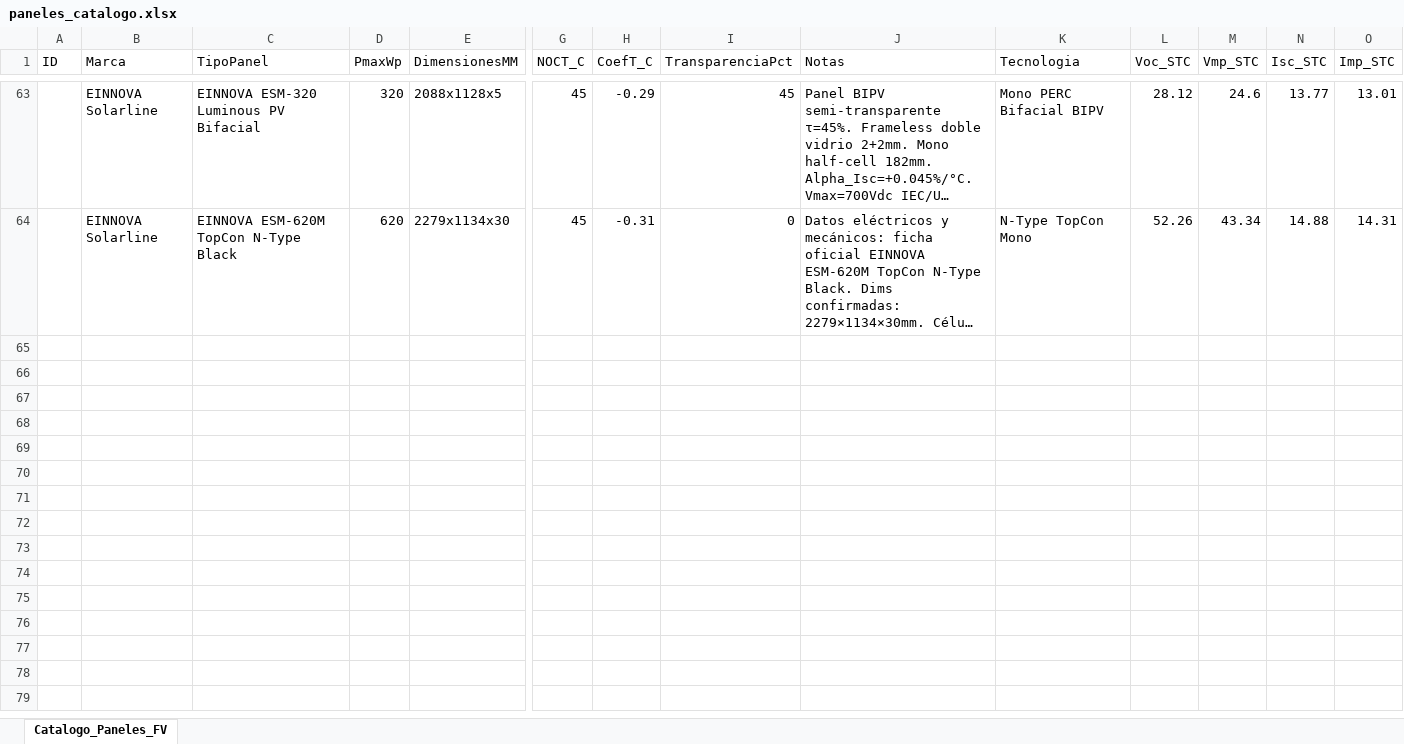
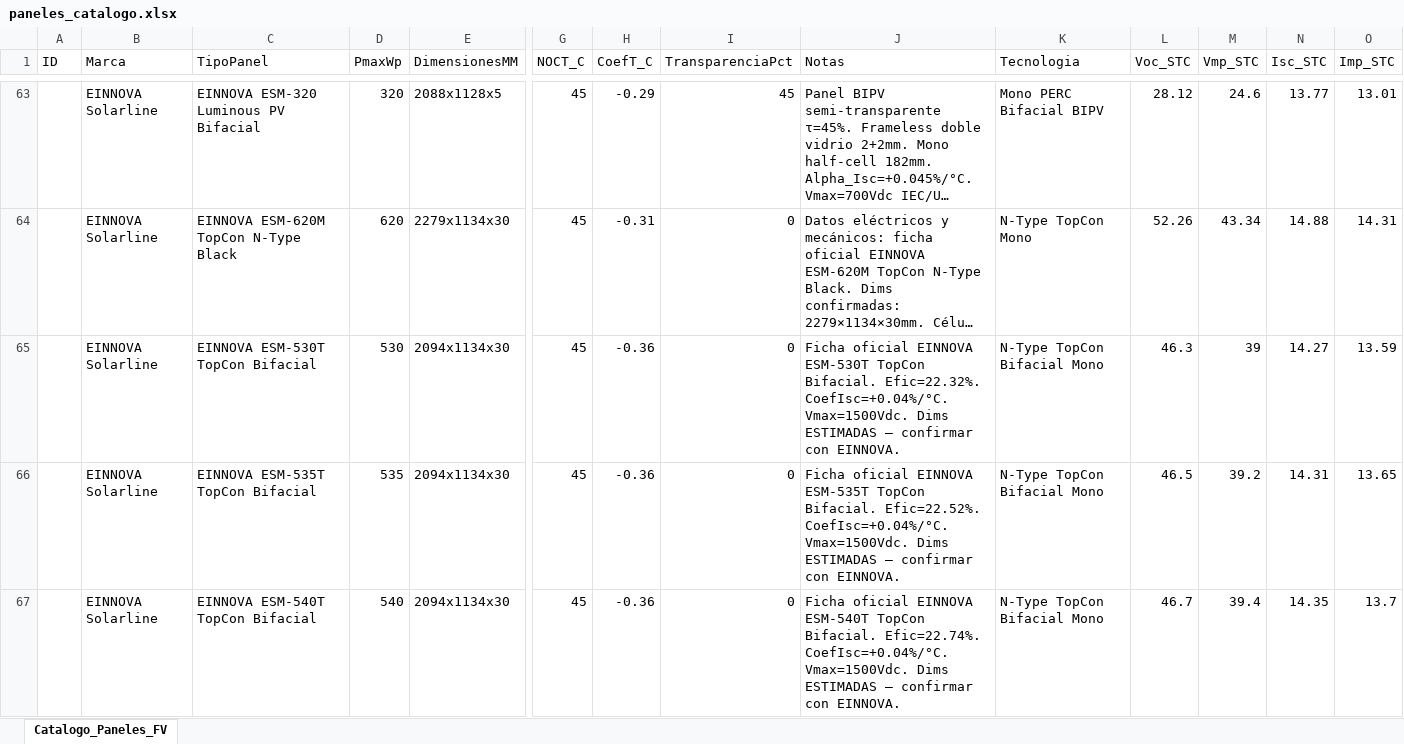
Before and after one commit to ventas108/calculadora-bipv, an Excel workbook: bipv_python/datos/paneles_catalogo.xlsx, sheet Catalogo_Paneles_FV, drawn as a sheet; only a part is shown, gaps mark what is left out; long unchanged cells end in …; values as stored, in another font and other column widths than the file's, no borders; table styles not drawn; rows hold the shown columns only; the diff covers the shown part only; the diff names each change by its address in the sheet, - before the commit and + after, or states it on an @@ line.

Commit message:
feat: EINNOVA ESM-530T a 550T TopCon Bifacial — 5 modelos al catálogo (filas 65-69)

```diff
--- a/bipv_python/datos/paneles_catalogo.xlsx (sheet Catalogo_Paneles_FV)
+++ b/bipv_python/datos/paneles_catalogo.xlsx (sheet Catalogo_Paneles_FV)
+row 65:  | EINNOVA Solarline | EINNOVA ESM-530T TopCon Bifacial | 530 | 2094x1134x30 | 45 | -0.36 | 0 | Ficha oficial EINNOVA ESM-530T TopCon Bifacial. Efic=22.32%. CoefIsc=+0.04%/°C. Vmax=1500Vdc. Dims ESTIMADAS — confirmar con EINNOVA. | N-Type TopCon Bifacial Mono | 46.3 | 39 | 14.27 | 13.59
+row 66:  | EINNOVA Solarline | EINNOVA ESM-535T TopCon Bifacial | 535 | 2094x1134x30 | 45 | -0.36 | 0 | Ficha oficial EINNOVA ESM-535T TopCon Bifacial. Efic=22.52%. CoefIsc=+0.04%/°C. Vmax=1500Vdc. Dims ESTIMADAS — confirmar con EINNOVA. | N-Type TopCon Bifacial Mono | 46.5 | 39.2 | 14.31 | 13.65
+row 67:  | EINNOVA Solarline | EINNOVA ESM-540T TopCon Bifacial | 540 | 2094x1134x30 | 45 | -0.36 | 0 | Ficha oficial EINNOVA ESM-540T TopCon Bifacial. Efic=22.74%. CoefIsc=+0.04%/°C. Vmax=1500Vdc. Dims ESTIMADAS — confirmar con EINNOVA. | N-Type TopCon Bifacial Mono | 46.7 | 39.4 | 14.35 | 13.7
```
Also changed, not shown: 2 added rows elsewhere in this sheet, 5 other files.
